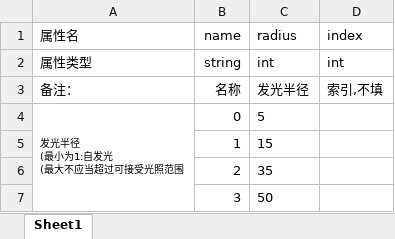
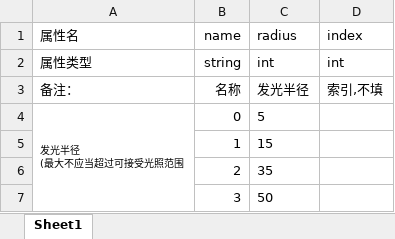
Before and after one commit to Luojingqi/PixelRayOcclusion, an Excel workbook: Assets/StreamingAssets/Excel/LightSourceInfo.xlsx, sheet Sheet1, drawn as a sheet; values as stored, in another font and other column widths than the file's, no borders; ↵ is a line break in a cell; the diff names each change by its address in the sheet, - before the commit and + after, or states it on an @@ line.

```diff
--- a/Assets/StreamingAssets/Excel/LightSourceInfo.xlsx (sheet Sheet1)
+++ b/Assets/StreamingAssets/Excel/LightSourceInfo.xlsx (sheet Sheet1)
-A4 (属性名): 发光半径 ↵ (最小为1:自发光 ↵ (最大不应当超过可接受光照范围
+A4 (属性名): 发光半径 ↵ (最大不应当超过可接受光照范围
```
Also changed, not shown: Assets/StreamingAssets/Excel/PixelColorInfo.xlsm, 44 other files.
